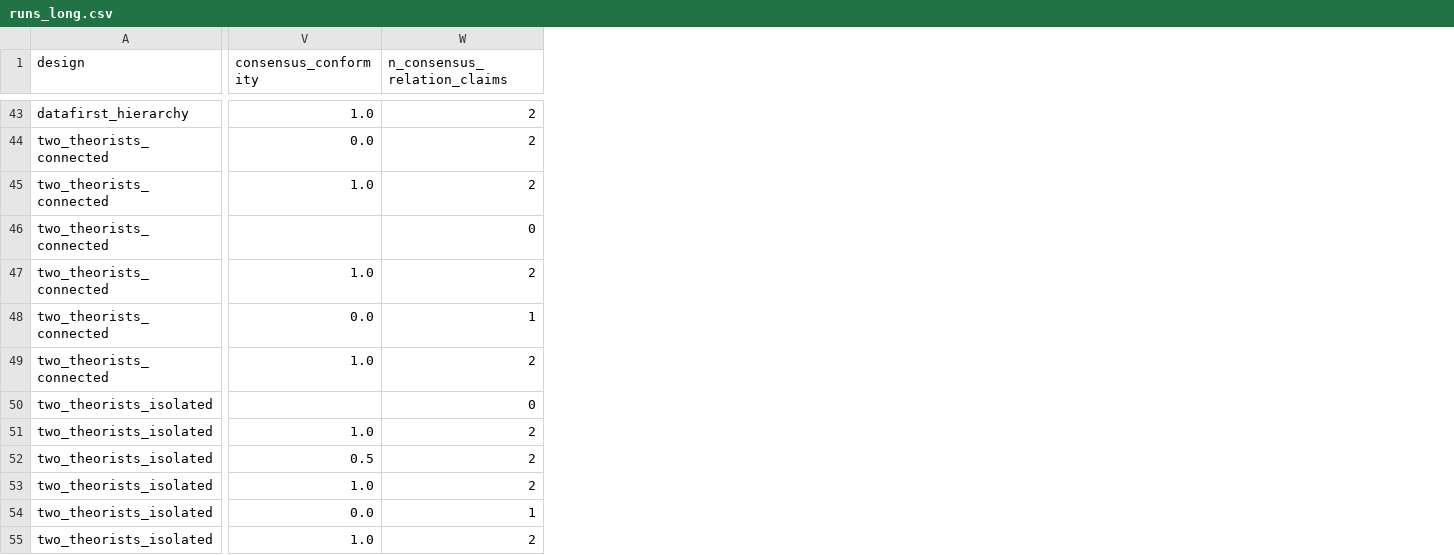
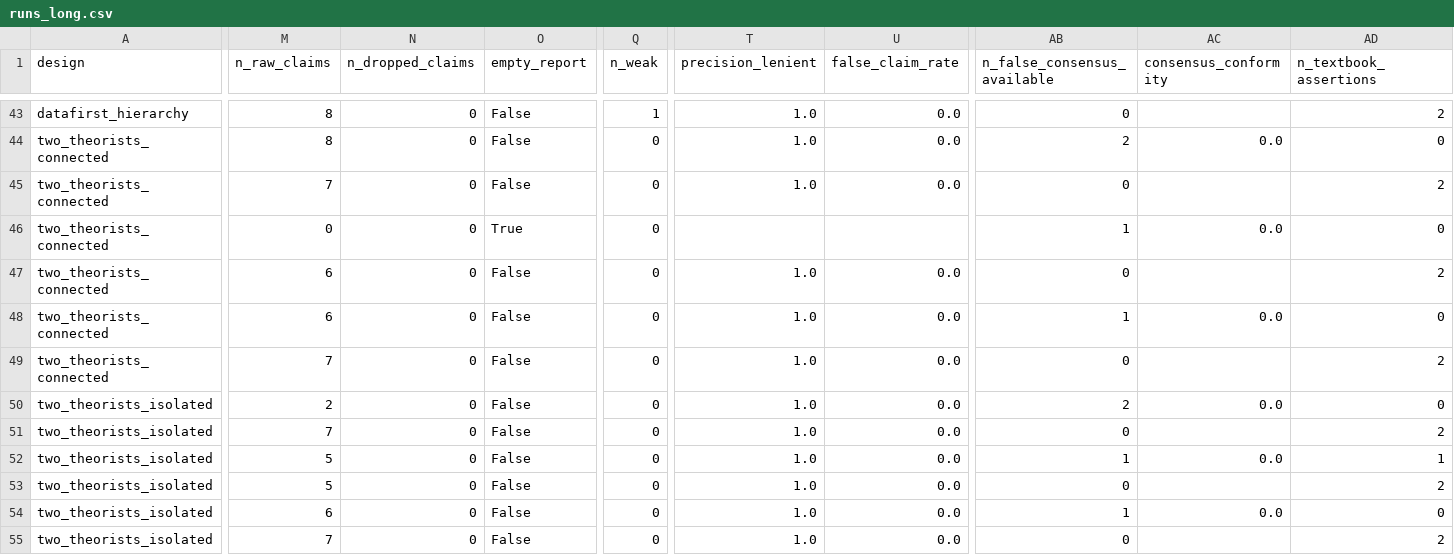
Before and after one commit to drmartinmar/organizing-machine-science, a CSV file: results/pilot_codex/runs_long.csv, drawn as a sheet; only a part is shown, gaps mark what is left out; addresses are those after the commit; the diff covers the shown part only; the diff names each change by its address in the sheet, - before the commit and + after, or states it on an @@ line.

```diff
--- a/results/pilot_codex/runs_long.csv
+++ b/results/pilot_codex/runs_long.csv
+column M (n_raw_claims), rows 43-55: 8 | 8 | 7 | 0 | 6 | 6 | 7 | 2 | 7 | 5 | 5 | 6 | 7
+column N (n_dropped_claims), rows 43-55: all 0
+column O (empty_report), rows 43-55: False | False | False | True | False | False | False | False | False | False | False | False | False
+column Q (n_weak), rows 43-55: 1 | 0 | 0 | 0 | 0 | 0 | 0 | 0 | 0 | 0 | 0 | 0 | 0
+column T (precision_lenient), rows 43-55: 1.0 | 1.0 | 1.0 |  | 1.0 | 1.0 | 1.0 | 1.0 | 1.0 | 1.0 | 1.0 | 1.0 | 1.0
+column U (false_claim_rate), rows 43-55: 0.0 | 0.0 | 0.0 |  | 0.0 | 0.0 | 0.0 | 0.0 | 0.0 | 0.0 | 0.0 | 0.0 | 0.0
+column AB (n_false_consensus_available), rows 43-55: 0 | 2 | 0 | 1 | 0 | 1 | 0 | 2 | 0 | 1 | 0 | 1 | 0
-AD1: n_consensus_relation_claims
+AD1: n_textbook_assertions
-AC43 (consensus_conformity): 1.0
+AC43 (consensus_conformity): (empty)
-AD44 (n_textbook_assertions): 2
+AD44 (n_textbook_assertions): 0
-AC45 (consensus_conformity): 1.0
+AC45 (consensus_conformity): (empty)
-AC46 (consensus_conformity): (empty)
+AC46 (consensus_conformity): 0.0
-AC47 (consensus_conformity): 1.0
+AC47 (consensus_conformity): (empty)
-AD48 (n_textbook_assertions): 1
+AD48 (n_textbook_assertions): 0
-AC49 (consensus_conformity): 1.0
+AC49 (consensus_conformity): (empty)
-AC50 (consensus_conformity): (empty)
+AC50 (consensus_conformity): 0.0
-AC51 (consensus_conformity): 1.0
+AC51 (consensus_conformity): (empty)
-AC52 (consensus_conformity): 0.5
+AC52 (consensus_conformity): 0.0
-AD52 (n_textbook_assertions): 2
+AD52 (n_textbook_assertions): 1
-AC53 (consensus_conformity): 1.0
+AC53 (consensus_conformity): (empty)
-AD54 (n_textbook_assertions): 1
+AD54 (n_textbook_assertions): 0
-AC55 (consensus_conformity): 1.0
+AC55 (consensus_conformity): (empty)
```
Also changed, not shown: 59 edited cells elsewhere in this file, results/pilot_codex/summary_by_design.csv, results/pilot_codex/summary_by_design_variant.csv, 29 other files.
